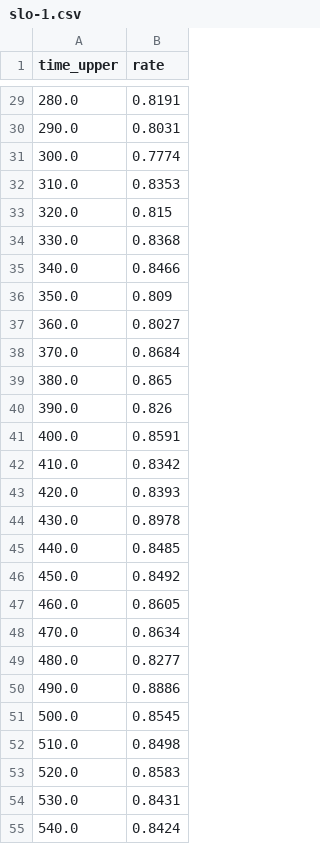
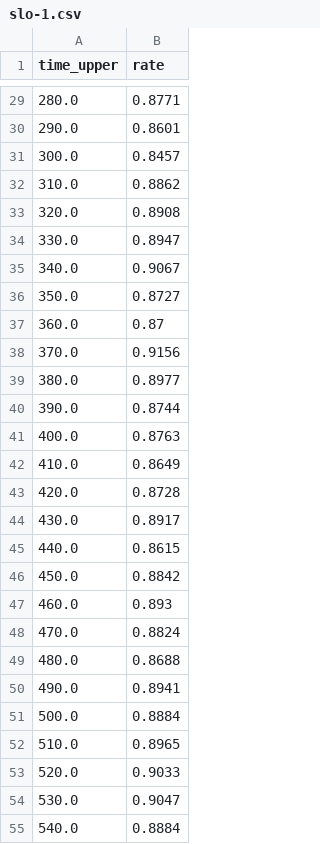
Before and after one commit to TheMonocledHamster/SynConfLoad, a CSV file: source/arrival_rates/slo-1.csv, drawn as a sheet; only a part is shown, gaps mark what is left out; the diff covers the shown part only.

```diff
--- a/source/arrival_rates/slo-1.csv
+++ b/source/arrival_rates/slo-1.csv
@@ -29,27 +29,27 @@ time_upper,rate
-280.0,0.8191
-290.0,0.8031
-300.0,0.7774
-310.0,0.8353
-320.0,0.815
-330.0,0.8368
-340.0,0.8466
-350.0,0.809
-360.0,0.8027
-370.0,0.8684
-380.0,0.865
-390.0,0.826
-400.0,0.8591
-410.0,0.8342
-420.0,0.8393
-430.0,0.8978
-440.0,0.8485
-450.0,0.8492
-460.0,0.8605
-470.0,0.8634
-480.0,0.8277
-490.0,0.8886
-500.0,0.8545
-510.0,0.8498
-520.0,0.8583
-530.0,0.8431
-540.0,0.8424
+280.0,0.8771
+290.0,0.8601
+300.0,0.8457
+310.0,0.8862
+320.0,0.8908
+330.0,0.8947
+340.0,0.9067
+350.0,0.8727
+360.0,0.87
+370.0,0.9156
+380.0,0.8977
+390.0,0.8744
+400.0,0.8763
+410.0,0.8649
+420.0,0.8728
+430.0,0.8917
+440.0,0.8615
+450.0,0.8842
+460.0,0.893
+470.0,0.8824
+480.0,0.8688
+490.0,0.8941
+500.0,0.8884
+510.0,0.8965
+520.0,0.9033
+530.0,0.9047
+540.0,0.8884
```
Also changed, not shown: 117 edited cells elsewhere in this file, 5 other files.
